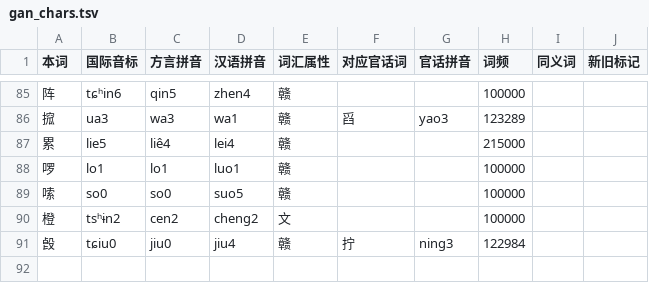
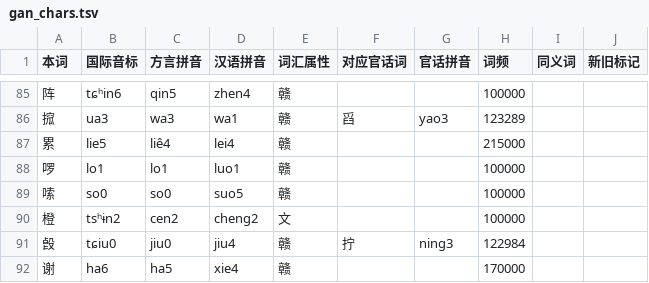
Before and after one commit to Doohaey/GonnyuGeneralIME, a TSV file: resources/regions/lancong/dictionaries/gan_chars.tsv, drawn as a sheet; only a part is shown, gaps mark what is left out; the diff names each change by its address in the sheet, - before the commit and + after, or states it on an @@ line.

Commit message:
data(lancong): read 兽/授/寿 as seu and add 谢 ha name readings

```diff
--- a/resources/regions/lancong/dictionaries/gan_chars.tsv
+++ b/resources/regions/lancong/dictionaries/gan_chars.tsv
+row 92: 谢 | ha6 | ha5 | xie4 | 赣 |  |  | 170000
```
Also changed, not shown: resources/regions/lancong/dictionaries/chars.tsv, 1 other file.
